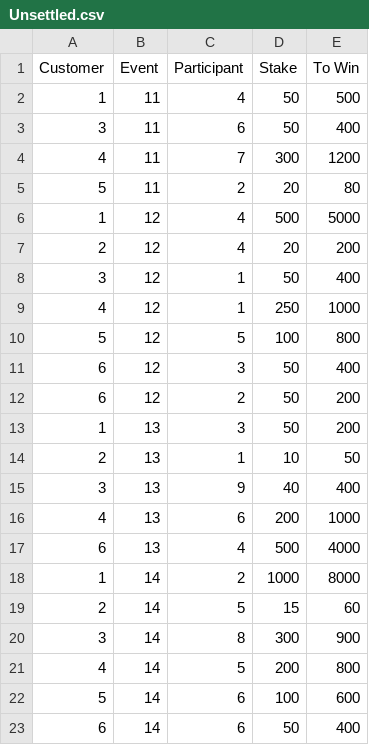
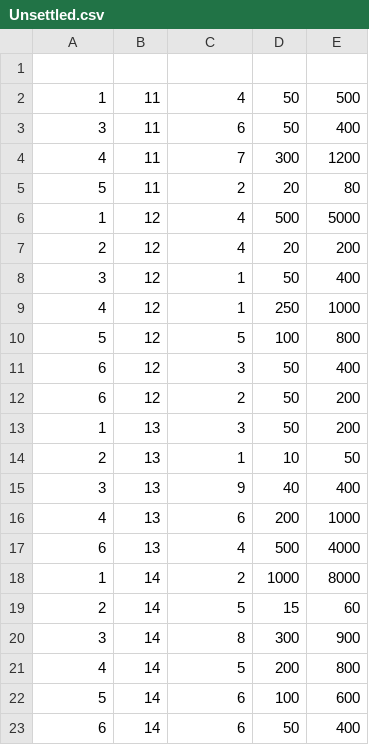
Before and after one commit to savkris/WHbeddingTest, a CSV file: WHtest/CSVfiles/Unsettled.csv, drawn as a sheet.

```diff
--- a/WHtest/CSVfiles/Unsettled.csv
+++ b/WHtest/CSVfiles/Unsettled.csv
@@ -1,2 +1,2 @@
-Customer,Event,Participant,Stake,To Win
+
 1,11,4,50,500
```
Also changed, not shown: 6 other files.
